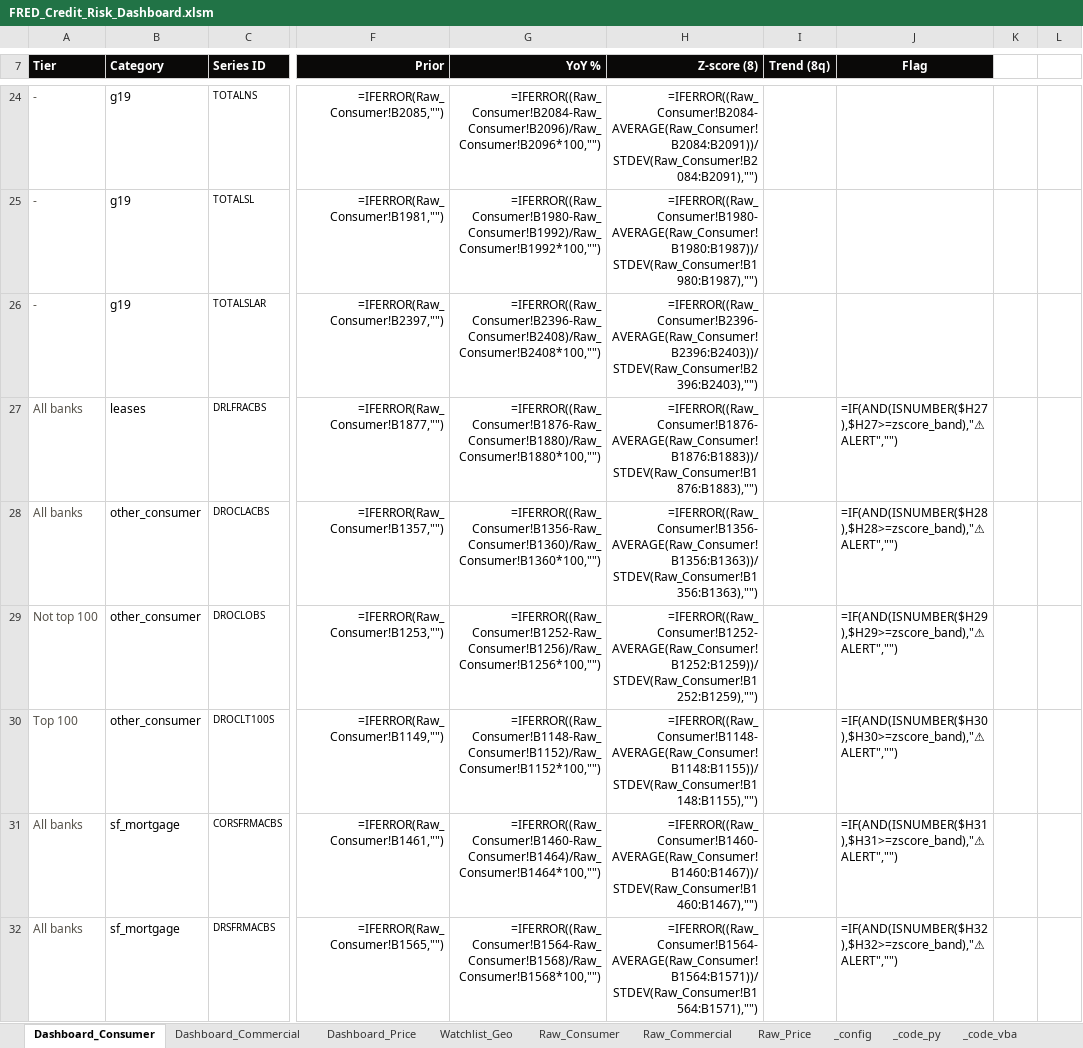
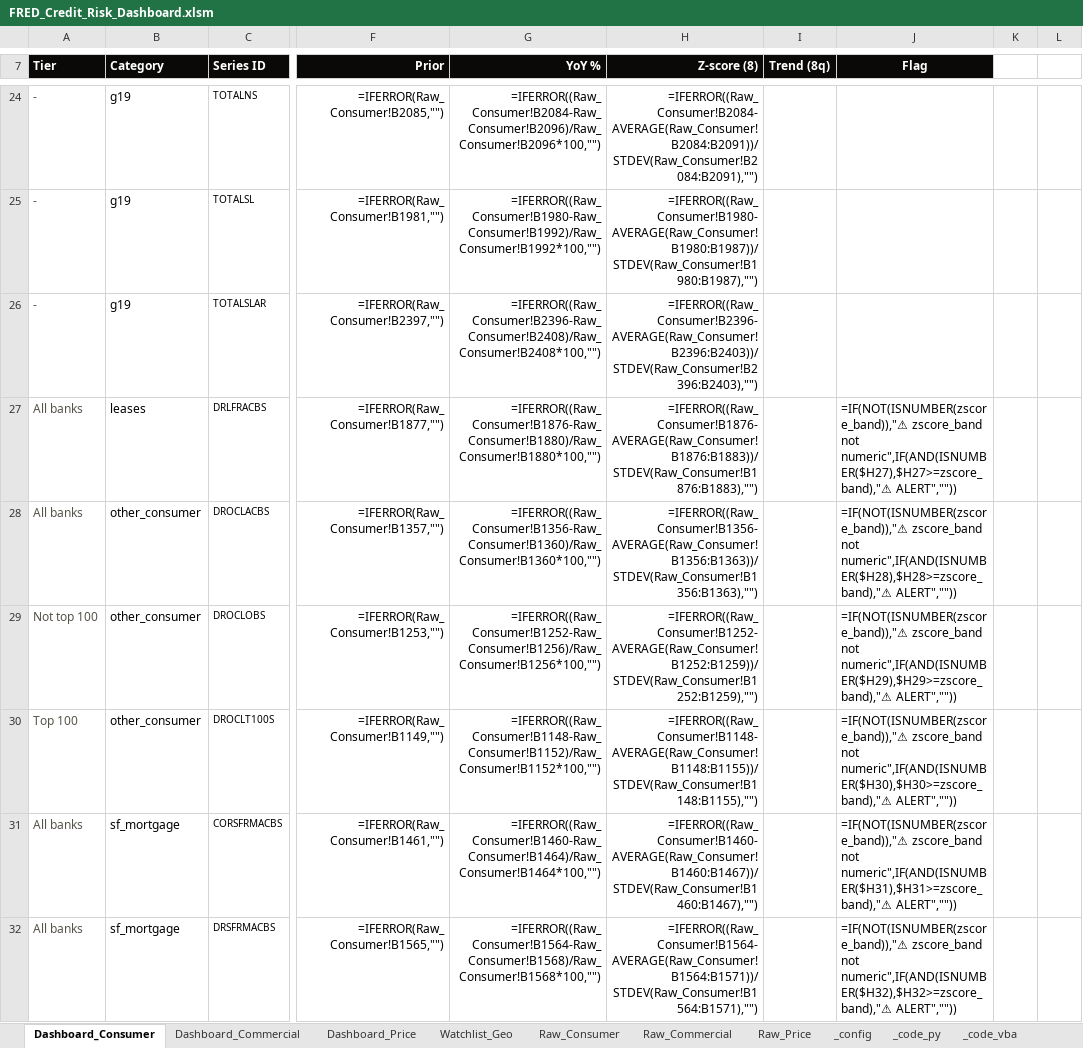
Before and after one commit to AJSethuraman/SATC, an Excel workbook: fred-credit-risk-dashboard/FRED_Credit_Risk_Dashboard.xlsm, sheet Dashboard_Consumer, drawn as a sheet; only a part is shown, gaps mark what is left out; values as stored, in another font and other column widths than the file's, no borders; formulas without a stored value are shown as written; conditional formats not drawn; the diff covers the shown part only; the diff names each change by its address in the sheet, - before the commit and + after, or states it on an @@ line.

```diff
--- a/fred-credit-risk-dashboard/FRED_Credit_Risk_Dashboard.xlsm (sheet Dashboard_Consumer)
+++ b/fred-credit-risk-dashboard/FRED_Credit_Risk_Dashboard.xlsm (sheet Dashboard_Consumer)
-J27 (Flag): =IF(AND(ISNUMBER($H27),$H27>=zscore_band),"⚠ ALERT","")
+J27 (Flag): =IF(NOT(ISNUMBER(zscore_band)),"⚠ zscore_band not numeric",IF(AND(ISNUMBER($H27),$H27>=zscore_band),"⚠ ALERT",""))
-J28 (Flag): =IF(AND(ISNUMBER($H28),$H28>=zscore_band),"⚠ ALERT","")
+J28 (Flag): =IF(NOT(ISNUMBER(zscore_band)),"⚠ zscore_band not numeric",IF(AND(ISNUMBER($H28),$H28>=zscore_band),"⚠ ALERT",""))
-J29 (Flag): =IF(AND(ISNUMBER($H29),$H29>=zscore_band),"⚠ ALERT","")
+J29 (Flag): =IF(NOT(ISNUMBER(zscore_band)),"⚠ zscore_band not numeric",IF(AND(ISNUMBER($H29),$H29>=zscore_band),"⚠ ALERT",""))
-J30 (Flag): =IF(AND(ISNUMBER($H30),$H30>=zscore_band),"⚠ ALERT","")
+J30 (Flag): =IF(NOT(ISNUMBER(zscore_band)),"⚠ zscore_band not numeric",IF(AND(ISNUMBER($H30),$H30>=zscore_band),"⚠ ALERT",""))
-J31 (Flag): =IF(AND(ISNUMBER($H31),$H31>=zscore_band),"⚠ ALERT","")
+J31 (Flag): =IF(NOT(ISNUMBER(zscore_band)),"⚠ zscore_band not numeric",IF(AND(ISNUMBER($H31),$H31>=zscore_band),"⚠ ALERT",""))
-J32 (Flag): =IF(AND(ISNUMBER($H32),$H32>=zscore_band),"⚠ ALERT","")
+J32 (Flag): =IF(NOT(ISNUMBER(zscore_band)),"⚠ zscore_band not numeric",IF(AND(ISNUMBER($H32),$H32>=zscore_band),"⚠ ALERT",""))
```
Also changed, not shown: 17 edited cells elsewhere in this sheet, sheet _code_py, sheet Dashboard_Commercial, 3 other files.
